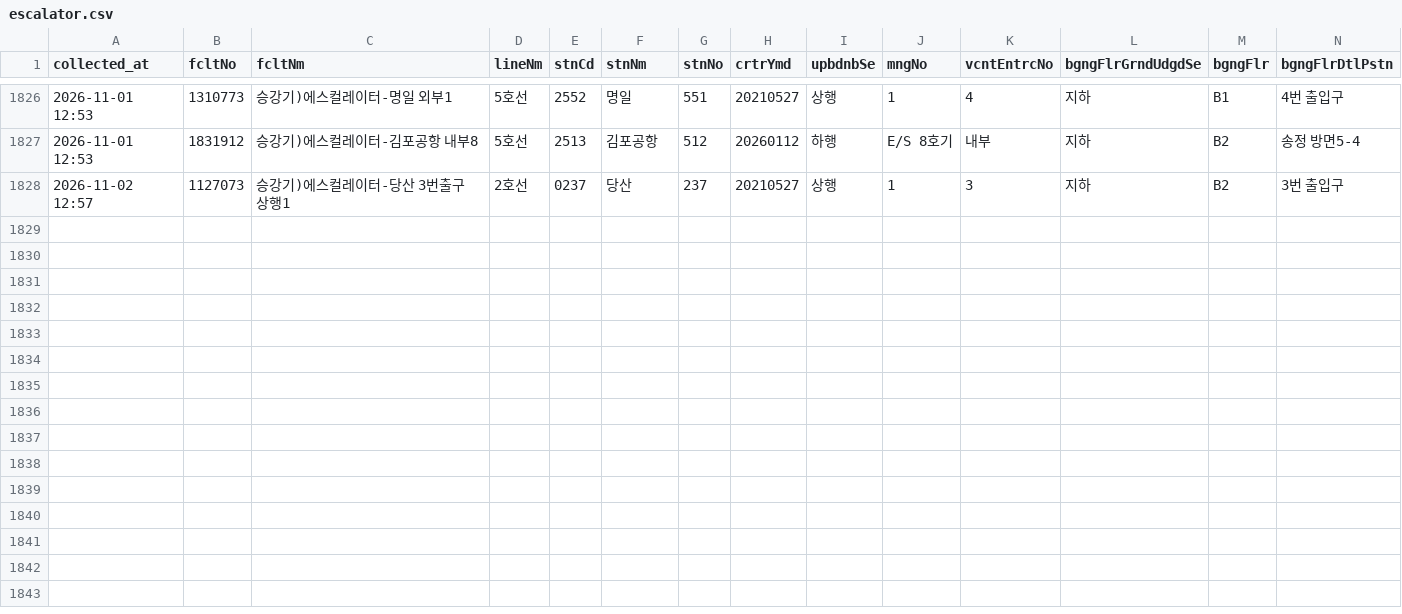
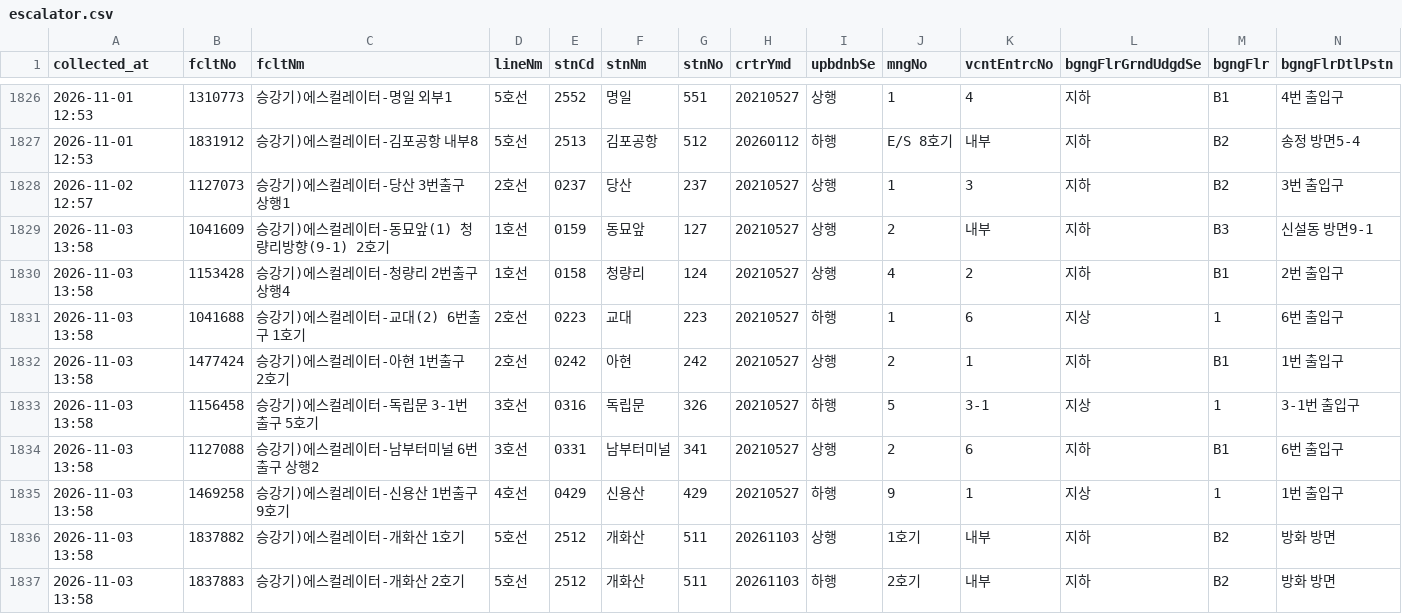
Before and after one commit to SeoyeonKoh/ieum-mobility-support, a CSV file: data/escalator.csv, drawn as a sheet; only a part is shown, gaps mark what is left out; rows hold the shown columns only; the diff names each change by its address in the sheet, - before the commit and + after, or states it on an @@ line.

```diff
--- a/data/escalator.csv
+++ b/data/escalator.csv
+row 1829: 2026-11-03 13:58 | 1041609 | 승강기)에스컬레이터-동묘앞(1) 청량리방향(9-1) 2호기 | 1호선 | 0159 | 동묘앞 | 127 | 20210527 | 상행 | 2 | 내부 | 지하 | B3 | 신설동 방면9-1
+row 1830: 2026-11-03 13:58 | 1153428 | 승강기)에스컬레이터-청량리 2번출구 상행4 | 1호선 | 0158 | 청량리 | 124 | 20210527 | 상행 | 4 | 2 | 지하 | B1 | 2번 출입구
+row 1831: 2026-11-03 13:58 | 1041688 | 승강기)에스컬레이터-교대(2) 6번출구 1호기 | 2호선 | 0223 | 교대 | 223 | 20210527 | 하행 | 1 | 6 | 지상 | 1 | 6번 출입구
+row 1832: 2026-11-03 13:58 | 1477424 | 승강기)에스컬레이터-아현 1번출구 2호기 | 2호선 | 0242 | 아현 | 242 | 20210527 | 상행 | 2 | 1 | 지하 | B1 | 1번 출입구
+row 1833: 2026-11-03 13:58 | 1156458 | 승강기)에스컬레이터-독립문 3-1번출구 5호기 | 3호선 | 0316 | 독립문 | 326 | 20210527 | 하행 | 5 | 3-1 | 지상 | 1 | 3-1번 출입구
+row 1834: 2026-11-03 13:58 | 1127088 | 승강기)에스컬레이터-남부터미널 6번출구 상행2 | 3호선 | 0331 | 남부터미널 | 341 | 20210527 | 상행 | 2 | 6 | 지하 | B1 | 6번 출입구
+row 1835: 2026-11-03 13:58 | 1469258 | 승강기)에스컬레이터-신용산 1번출구 9호기 | 4호선 | 0429 | 신용산 | 429 | 20210527 | 하행 | 9 | 1 | 지상 | 1 | 1번 출입구
+row 1836: 2026-11-03 13:58 | 1837882 | 승강기)에스컬레이터-개화산 1호기 | 5호선 | 2512 | 개화산 | 511 | 20261103 | 상행 | 1호기 | 내부 | 지하 | B2 | 방화 방면
+row 1837: 2026-11-03 13:58 | 1837883 | 승강기)에스컬레이터-개화산 2호기 | 5호선 | 2512 | 개화산 | 511 | 20261103 | 하행 | 2호기 | 내부 | 지하 | B2 | 방화 방면
```
Also changed, not shown: data/elevator_status.csv, 1 other file.
